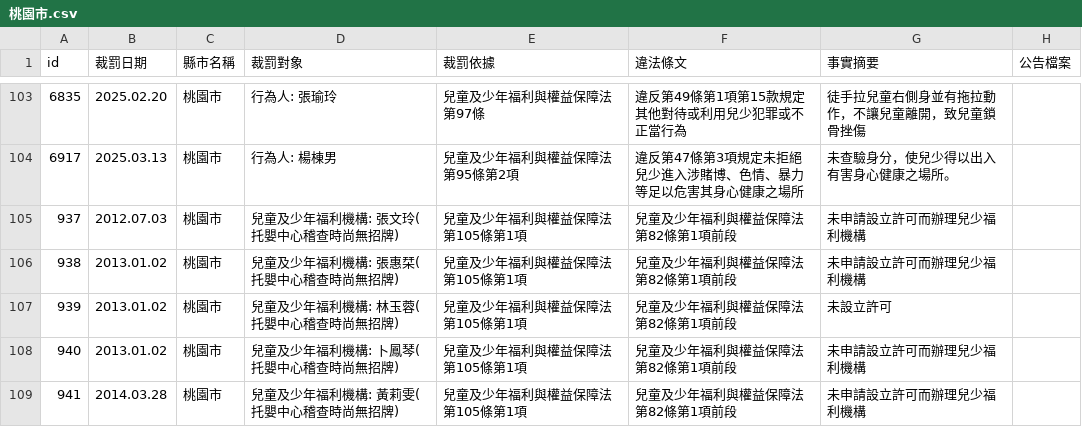
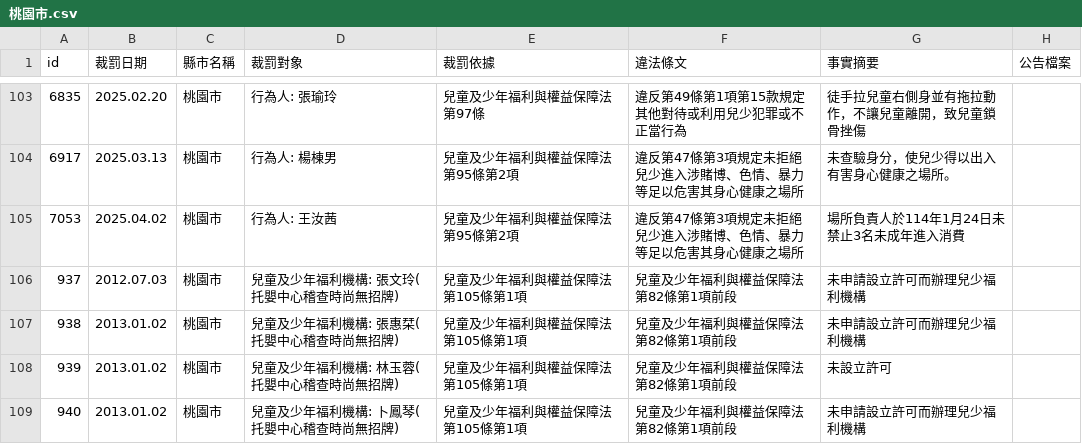
Before and after one commit to kiang/crc.sfaa.gov.tw, a CSV file: data/桃園市.csv, drawn as a sheet; only a part is shown, gaps mark what is left out; the shorter side is filled out with more unchanged rows; the diff names each change by its address in the sheet, - before the commit and + after, or states it on an @@ line.

```diff
--- a/data/桃園市.csv
+++ b/data/桃園市.csv
+row 105: 7053 | 2025.04.02 | 桃園市 | 行為人: 王汝茜 | 兒童及少年福利與權益保障法第95條第2項 | 違反第47條第3項規定未拒絕兒少進入涉賭博、色情、暴力等足以危害其身心健康之場所 | 場所負責人於114年1月24日未禁止3名未成年進入消費
```
Also changed, not shown: 2 other files.
